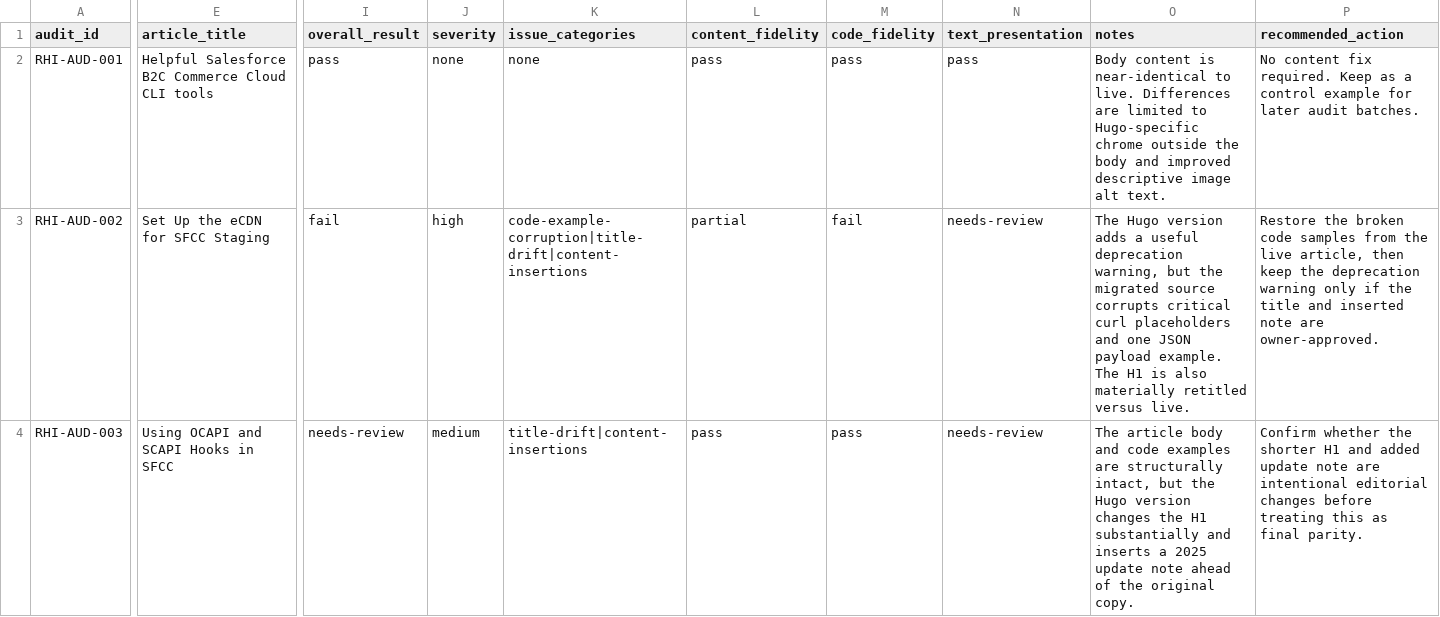
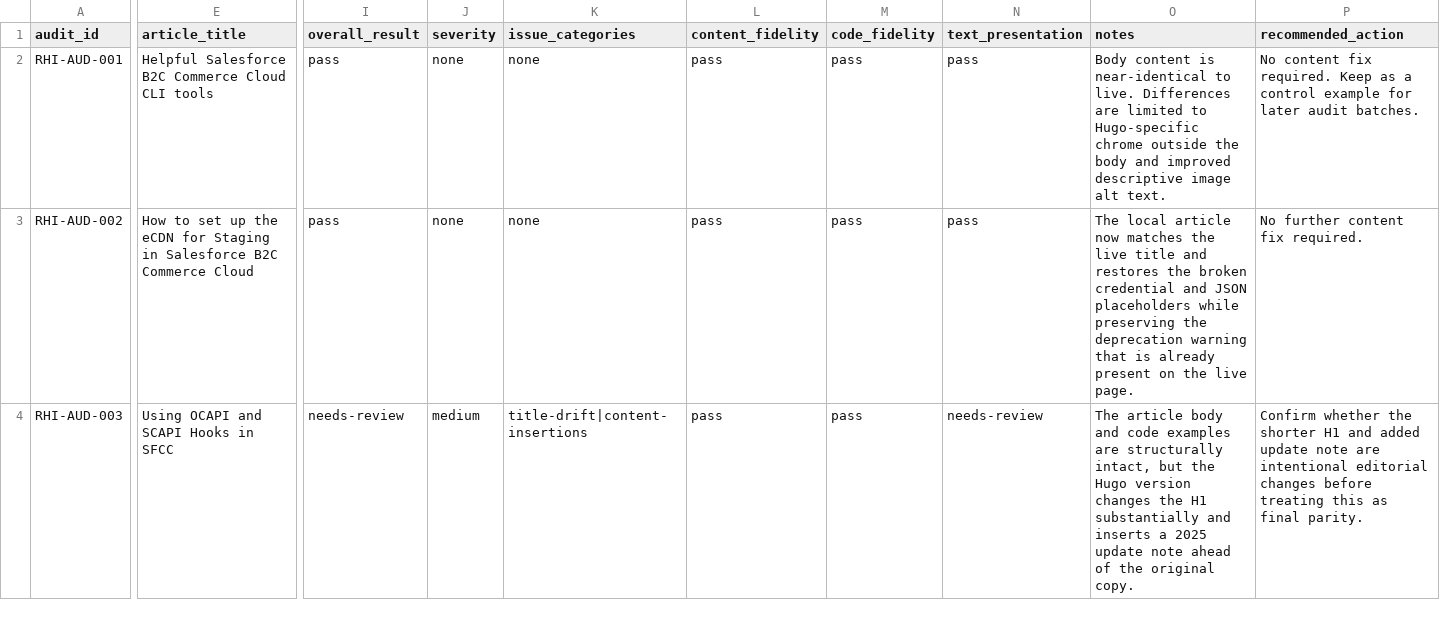
Before and after one commit to taurgis/rhino-inquisitor-com, a CSV file: migration/reports/phase-8-article-fidelity-audit.csv, drawn as a sheet; only a part is shown, gaps mark what is left out; the diff covers the shown part only; the diff names each change by its address in the sheet, - before the commit and + after, or states it on an @@ line.

Commit message:
Fix articles

```diff
--- a/migration/reports/phase-8-article-fidelity-audit.csv
+++ b/migration/reports/phase-8-article-fidelity-audit.csv
-E3 (article_title): Set Up the eCDN for SFCC Staging
+E3 (article_title): How to set up the eCDN for Staging in Salesforce B2C Commerce Cloud
-I3 (overall_result): fail
+I3 (overall_result): pass
-J3 (severity): high
+J3 (severity): none
-K3 (issue_categories): code-example-corruption|title-drift|content-insertions
+K3 (issue_categories): none
-L3 (content_fidelity): partial
+L3 (content_fidelity): pass
-M3 (code_fidelity): fail
+M3 (code_fidelity): pass
-N3 (text_presentation): needs-review
+N3 (text_presentation): pass
-O3 (notes): The Hugo version adds a useful deprecation warning, but the migrated source corrupts critical curl placeholders and one JSON payload example. The H1 is also materially retitled versus live.
+O3 (notes): The local article now matches the live title and restores the broken credential and JSON placeholders while preserving the deprecation warning that is already present on the live page.
-P3 (recommended_action): Restore the broken code samples from the live article, then keep the deprecation warning only if the title and inserted note are owner-approved.
+P3 (recommended_action): No further content fix required.
```
Also changed, not shown: 148 edited cells elsewhere in this file, migration/reports/phase-8-article-fidelity-audit-summary.csv, 14 other files.
